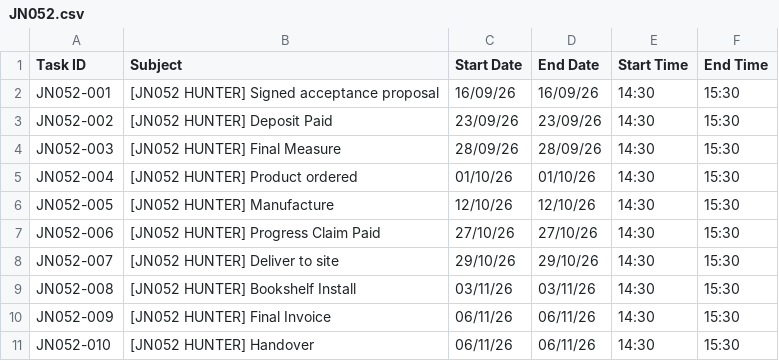
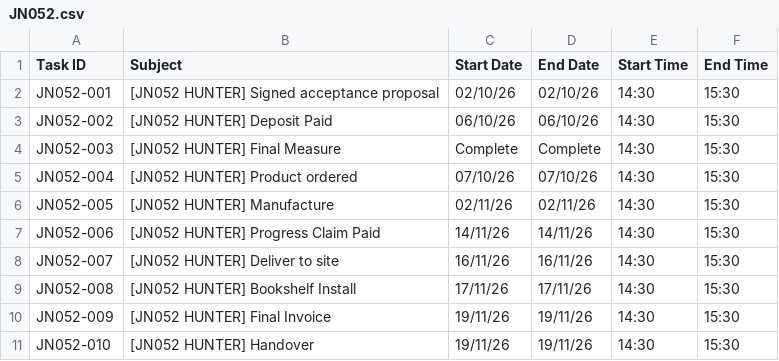
Before and after one commit to calendar-pdj/calendar-pdj, a CSV file: data/JN052.csv, drawn as a sheet.

```diff
--- a/data/JN052.csv
+++ b/data/JN052.csv
@@ -1,11 +1,11 @@
 Task ID,Subject,Start Date,End Date,Start Time,End Time
-JN052-001,[JN052 HUNTER] Signed acceptance proposal,16/09/26,16/09/26,14:30,15:30
-JN052-002,[JN052 HUNTER] Deposit Paid,23/09/26,23/09/26,14:30,15:30
-JN052-003,[JN052 HUNTER] Final Measure,28/09/26,28/09/26,14:30,15:30
-JN052-004,[JN052 HUNTER] Product ordered,01/10/26,01/10/26,14:30,15:30
-JN052-005,[JN052 HUNTER] Manufacture,12/10/26,12/10/26,14:30,15:30
-JN052-006,[JN052 HUNTER] Progress Claim Paid,27/10/26,27/10/26,14:30,15:30
-JN052-007,[JN052 HUNTER] Deliver to site,29/10/26,29/10/26,14:30,15:30
-JN052-008,[JN052 HUNTER] Bookshelf Install,03/11/26,03/11/26,14:30,15:30
-JN052-009,[JN052 HUNTER] Final Invoice,06/11/26,06/11/26,14:30,15:30
-JN052-010,[JN052 HUNTER] Handover,06/11/26,06/11/26,14:30,15:30
+JN052-001,[JN052 HUNTER] Signed acceptance proposal,02/10/26,02/10/26,14:30,15:30
+JN052-002,[JN052 HUNTER] Deposit Paid,06/10/26,06/10/26,14:30,15:30
+JN052-003,[JN052 HUNTER] Final Measure,Complete,Complete,14:30,15:30
+JN052-004,[JN052 HUNTER] Product ordered,07/10/26,07/10/26,14:30,15:30
+JN052-005,[JN052 HUNTER] Manufacture,02/11/26,02/11/26,14:30,15:30
+JN052-006,[JN052 HUNTER] Progress Claim Paid,14/11/26,14/11/26,14:30,15:30
+JN052-007,[JN052 HUNTER] Deliver to site,16/11/26,16/11/26,14:30,15:30
+JN052-008,[JN052 HUNTER] Bookshelf Install,17/11/26,17/11/26,14:30,15:30
+JN052-009,[JN052 HUNTER] Final Invoice,19/11/26,19/11/26,14:30,15:30
+JN052-010,[JN052 HUNTER] Handover,19/11/26,19/11/26,14:30,15:30
```
Also changed, not shown: 1 other file.
